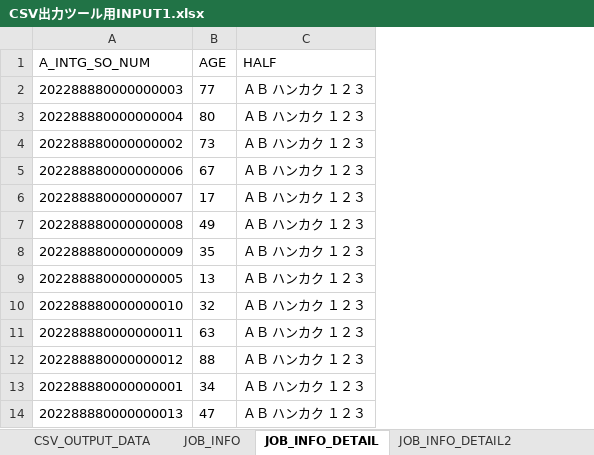
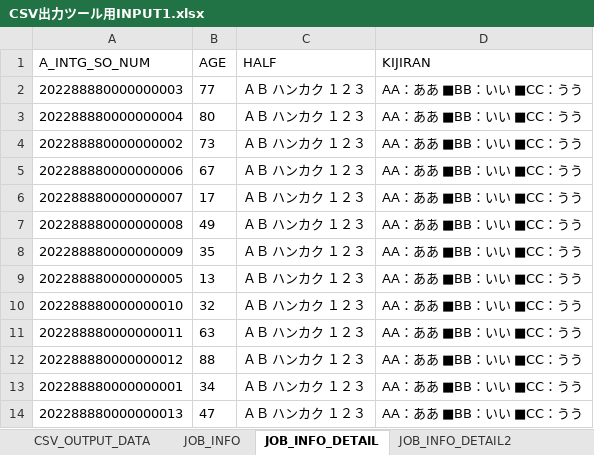
Before and after one commit to a-sakai-ghub/ITSupportShuhen, an Excel workbook: input1/CSV出力ツール用INPUT1.xlsx, sheet JOB_INFO_DETAIL, drawn as a sheet; only a part is shown; values as stored, in another font and other column widths than the file's, no borders; the diff names each change by its address in the sheet, - before the commit and + after, or states it on an @@ line.

```diff
--- a/input1/CSV出力ツール用INPUT1.xlsx (sheet JOB_INFO_DETAIL)
+++ b/input1/CSV出力ツール用INPUT1.xlsx (sheet JOB_INFO_DETAIL)
+column D (KIJIRAN), rows 2-14: all AA：ああ ■BB：いい ■CC：うう
```
Also changed, not shown: input2/CSV出力ツール用INPUT2.xlsx, 2 other files.
